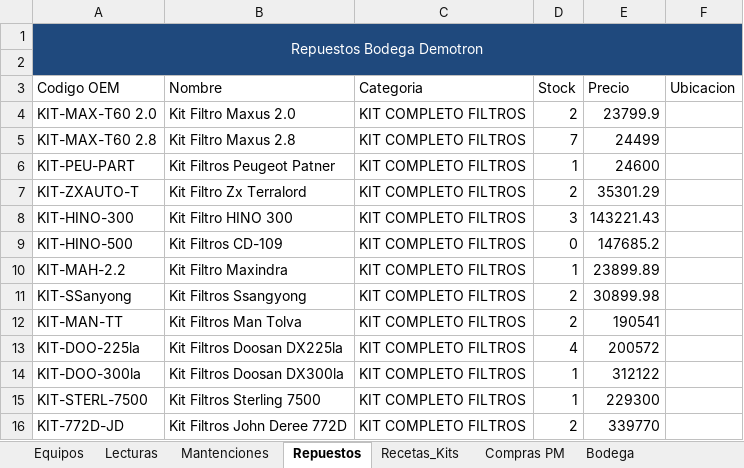
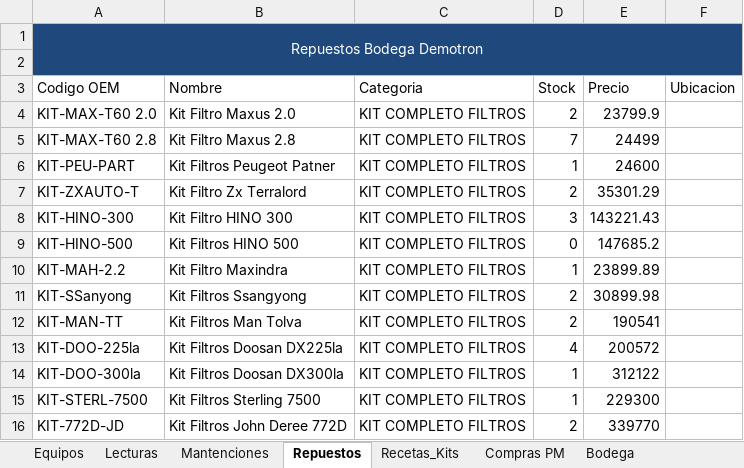
Before and after one commit to manuelortizortiz/cmms-demotron, an Excel workbook: CMMS DEMOTRON MANU ORTIZ.xlsx, sheet Repuestos, drawn as a sheet; only a part is shown; values as stored, in another font and other column widths than the file's, no borders; table styles not drawn; the diff names each change by its address in the sheet, - before the commit and + after, or states it on an @@ line.

```diff
--- a/CMMS DEMOTRON MANU ORTIZ.xlsx (sheet Repuestos)
+++ b/CMMS DEMOTRON MANU ORTIZ.xlsx (sheet Repuestos)
-B9 (Nombre): Kit Filtros CD-109
+B9 (Nombre): Kit Filtros HINO 500
```
Also changed, not shown: sheet Mantenciones, sheet Plan_Mantenciones, sheet Plan_90_Dias, sheet Maestro_Equipos, sheet Dashboard, sheet Recetas_Kits, charts or pictures, Plantilla_Maestro_Filtros_Demotron.xlsx.
